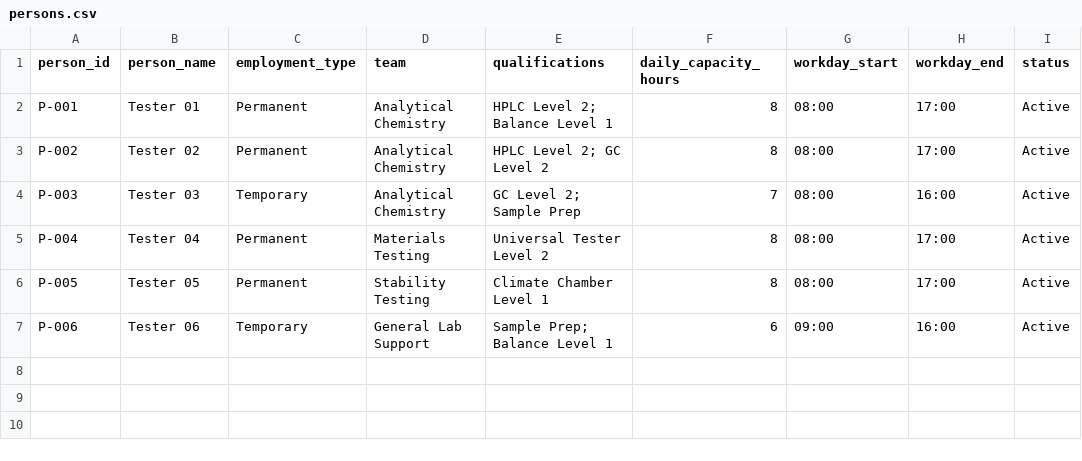
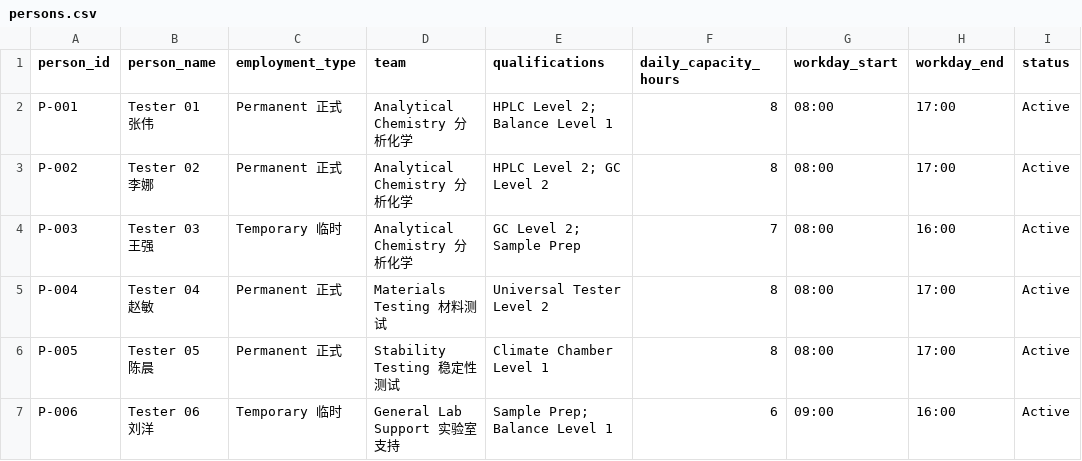
Before and after one commit to mebusw/dsh-agentic-lims, a CSV file: agentic-lims/data/persons.csv, drawn as a sheet.

```diff
--- a/agentic-lims/data/persons.csv
+++ b/agentic-lims/data/persons.csv
@@ -1,7 +1,7 @@
 person_id,person_name,employment_type,team,qualifications,daily_capacity_hours,workday_start,workday_end,status
-P-001,Tester 01,Permanent,Analytical Chemistry,HPLC Level 2; Balance Level 1,8,08:00,17:00,Active
-P-002,Tester 02,Permanent,Analytical Chemistry,HPLC Level 2; GC Level 2,8,08:00,17:00,Active
-P-003,Tester 03,Temporary,Analytical Chemistry,GC Level 2; Sample Prep,7,08:00,16:00,Active
-P-004,Tester 04,Permanent,Materials Testing,Universal Tester Level 2,8,08:00,17:00,Active
-P-005,Tester 05,Permanent,Stability Testing,Climate Chamber Level 1,8,08:00,17:00,Active
-P-006,Tester 06,Temporary,General Lab Support,Sample Prep; Balance Level 1,6,09:00,16:00,Active
+P-001,Tester 01 张伟,Permanent 正式,Analytical Chemistry 分析化学,HPLC Level 2; Balance Level 1,8,08:00,17:00,Active
+P-002,Tester 02 李娜,Permanent 正式,Analytical Chemistry 分析化学,HPLC Level 2; GC Level 2,8,08:00,17:00,Active
+P-003,Tester 03 王强,Temporary 临时,Analytical Chemistry 分析化学,GC Level 2; Sample Prep,7,08:00,16:00,Active
+P-004,Tester 04 赵敏,Permanent 正式,Materials Testing 材料测试,Universal Tester Level 2,8,08:00,17:00,Active
+P-005,Tester 05 陈晨,Permanent 正式,Stability Testing 稳定性测试,Climate Chamber Level 1,8,08:00,17:00,Active
+P-006,Tester 06 刘洋,Temporary 临时,General Lab Support 实验室支持,Sample Prep; Balance Level 1,6,09:00,16:00,Active
```
Also changed, not shown: agentic-lims/data/constraints.csv, agentic-lims/data/equipment_resources.csv, 21 other files.
